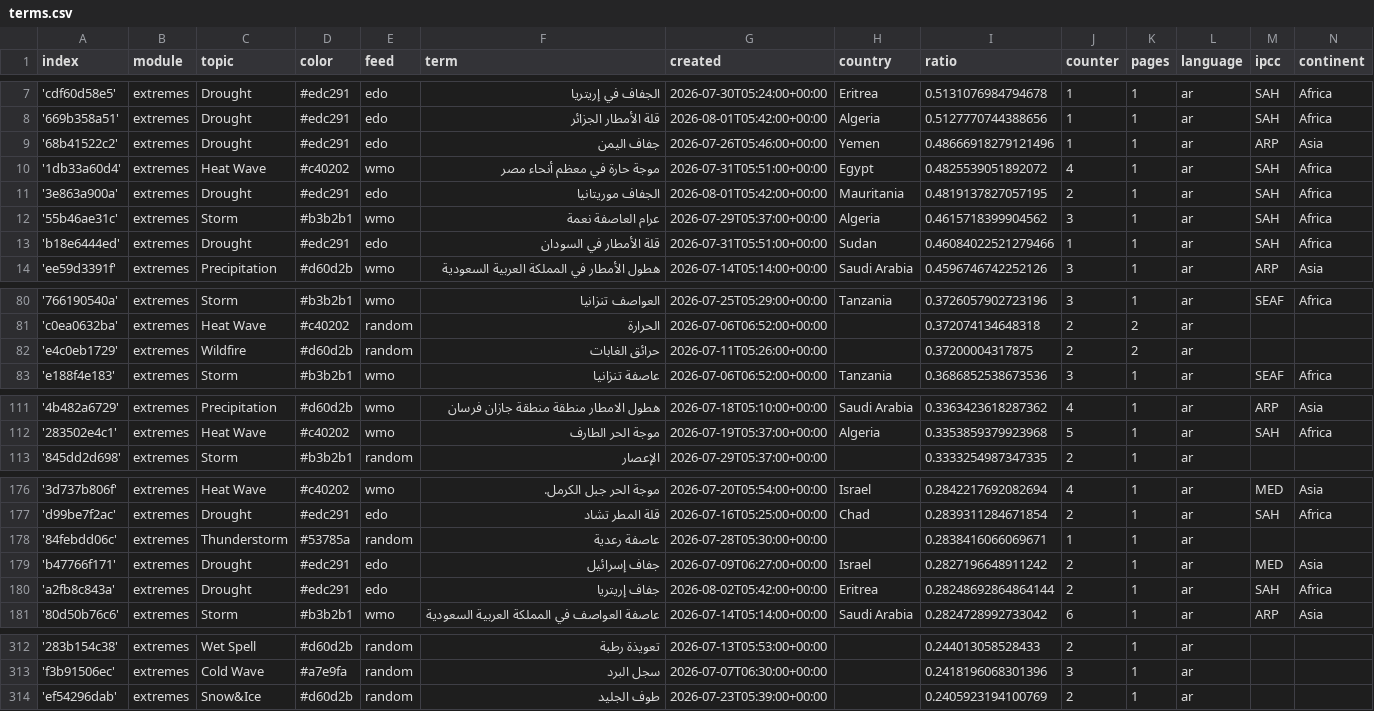
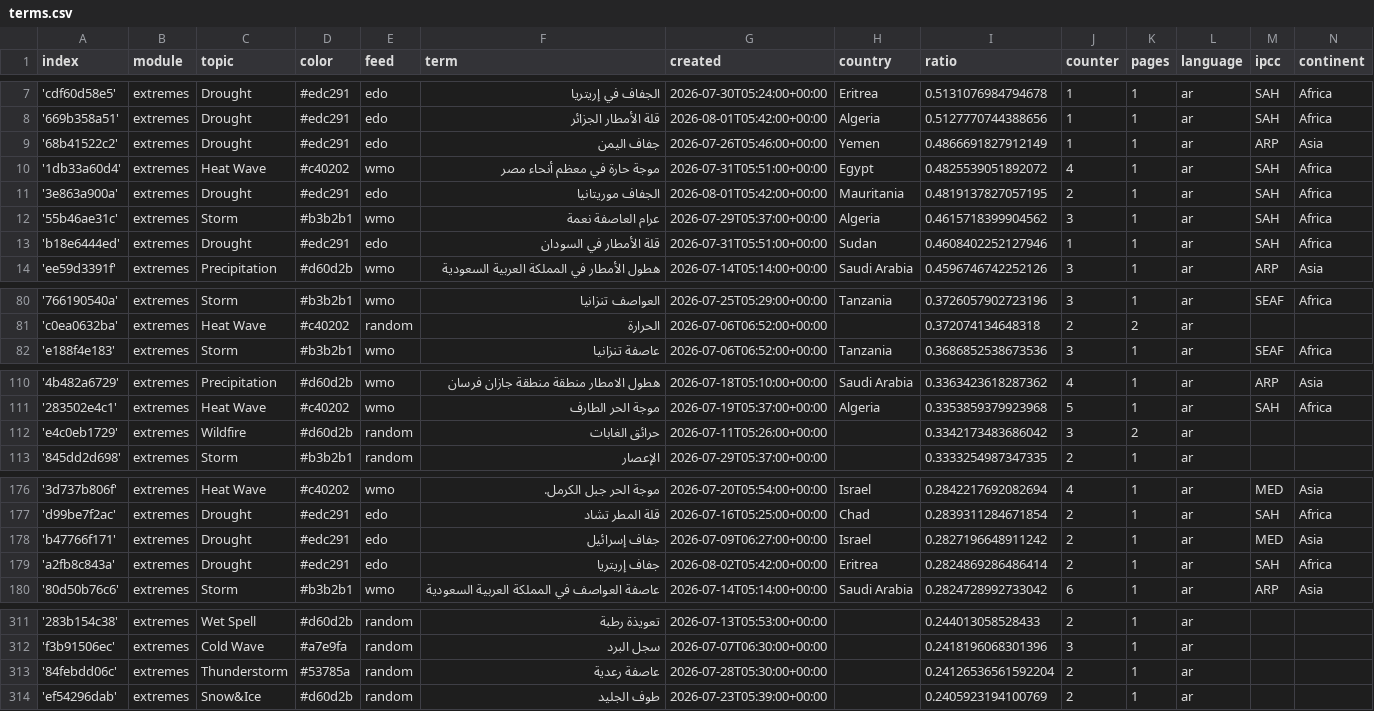
Before and after one commit to MarcoL95-News25/ArabianExtremes, a CSV file: terms.csv, drawn as a sheet; only a part is shown, gaps mark what is left out; the diff covers the shown part only.

Commit message:
Commit from GitHub Actions (harvest:0.0)

```diff
--- a/terms.csv
+++ b/terms.csv
@@ -8,3 +8,3 @@ index,module,topic,color,feed,term,created,country,ratio,counter,pages,language,
 '669b358a51',extremes,Drought,#edc291,edo,قلة الأمطار الجزائر,2026-08-01T05:42:00+00:00,Algeria,0.5127770744388656,1,1,ar,SAH,Africa
-'68b41522c2',extremes,Drought,#edc291,edo,جفاف اليمن,2026-07-26T05:46:00+00:00,Yemen,0.48666918279121496,1,1,ar,ARP,Asia
+'68b41522c2',extremes,Drought,#edc291,edo,جفاف اليمن,2026-07-26T05:46:00+00:00,Yemen,0.4866691827912149,1,1,ar,ARP,Asia
 '1db33a60d4',extremes,Heat Wave,#c40202,wmo,موجة حارة في معظم أنحاء مصر,2026-07-31T05:51:00+00:00,Egypt,0.4825539051892072,4,1,ar,SAH,Africa
@@ -12,3 +12,3 @@ index,module,topic,color,feed,term,created,country,ratio,counter,pages,language,
 '55b46ae31c',extremes,Storm,#b3b2b1,wmo,عرام العاصفة نعمة,2026-07-29T05:37:00+00:00,Algeria,0.4615718399904562,3,1,ar,SAH,Africa
-'b18e6444ed',extremes,Drought,#edc291,edo,قلة الأمطار في السودان,2026-07-31T05:51:00+00:00,Sudan,0.46084022521279466,1,1,ar,SAH,Africa
+'b18e6444ed',extremes,Drought,#edc291,edo,قلة الأمطار في السودان,2026-07-31T05:51:00+00:00,Sudan,0.4608402252127946,1,1,ar,SAH,Africa
 'ee59d3391f',extremes,Precipitation,#d60d2b,wmo,هطول الأمطار في المملكة العربية السعودية,2026-07-14T05:14:00+00:00,Saudi Arabia,0.4596746742252126,3,1,ar,ARP,Asia
@@ -81,3 +81,2 @@ index,module,topic,color,feed,term,created,country,ratio,counter,pages,language,
 'c0ea0632ba',extremes,Heat Wave,#c40202,random,الحرارة,2026-07-06T06:52:00+00:00,,0.372074134648318,2,2,ar,,
-'e4c0eb1729',extremes,Wildfire,#d60d2b,random,حرائق الغابات,2026-07-11T05:26:00+00:00,,0.37200004317875,2,2,ar,,
 'e188f4e183',extremes,Storm,#b3b2b1,wmo,عاصفة تنزانيا,2026-07-06T06:52:00+00:00,Tanzania,0.3686852538673536,3,1,ar,SEAF,Africa
@@ -112,2 +111,3 @@ index,module,topic,color,feed,term,created,country,ratio,counter,pages,language,
 '283502e4c1',extremes,Heat Wave,#c40202,wmo,موجة الحر الطارف,2026-07-19T05:37:00+00:00,Algeria,0.3353859379923968,5,1,ar,SAH,Africa
+'e4c0eb1729',extremes,Wildfire,#d60d2b,random,حرائق الغابات,2026-07-11T05:26:00+00:00,,0.3342173483686042,3,2,ar,,
 '845dd2d698',extremes,Storm,#b3b2b1,random,الإعصار,2026-07-29T05:37:00+00:00,,0.3333254987347335,2,1,ar,,
@@ -177,5 +177,4 @@ index,module,topic,color,feed,term,created,country,ratio,counter,pages,language,
 'd99be7f2ac',extremes,Drought,#edc291,edo,قلة المطر تشاد,2026-07-16T05:25:00+00:00,Chad,0.2839311284671854,2,1,ar,SAH,Africa
-'84febdd06c',extremes,Thunderstorm,#53785a,random,عاصفة رعدية,2026-07-28T05:30:00+00:00,,0.2838416066069671,1,1,ar,,
 'b47766f171',extremes,Drought,#edc291,edo,جفاف إسرائيل,2026-07-09T06:27:00+00:00,Israel,0.2827196648911242,2,1,ar,MED,Asia
-'a2fb8c843a',extremes,Drought,#edc291,edo,جفاف إريتريا,2026-08-02T05:42:00+00:00,Eritrea,0.28248692864864144,2,1,ar,SAH,Africa
+'a2fb8c843a',extremes,Drought,#edc291,edo,جفاف إريتريا,2026-08-02T05:42:00+00:00,Eritrea,0.2824869286486414,2,1,ar,SAH,Africa
 '80d50b76c6',extremes,Storm,#b3b2b1,wmo,عاصفة العواصف في المملكة العربية السعودية,2026-07-14T05:14:00+00:00,Saudi Arabia,0.2824728992733042,6,1,ar,ARP,Asia
@@ -313,2 +312,3 @@ index,module,topic,color,feed,term,created,country,ratio,counter,pages,language,
 'f3b91506ec',extremes,Cold Wave,#a7e9fa,random,سجل البرد,2026-07-07T06:30:00+00:00,,0.2418196068301396,3,1,ar,,
+'84febdd06c',extremes,Thunderstorm,#53785a,random,عاصفة رعدية,2026-07-28T05:30:00+00:00,,0.24126536561592204,2,1,ar,,
 'ef54296dab',extremes,Snow&Ice,#d60d2b,random,طوف الجليد,2026-07-23T05:39:00+00:00,,0.2405923194100769,2,1,ar,,
```
Also changed, not shown: 3 edited cells elsewhere in this file.
